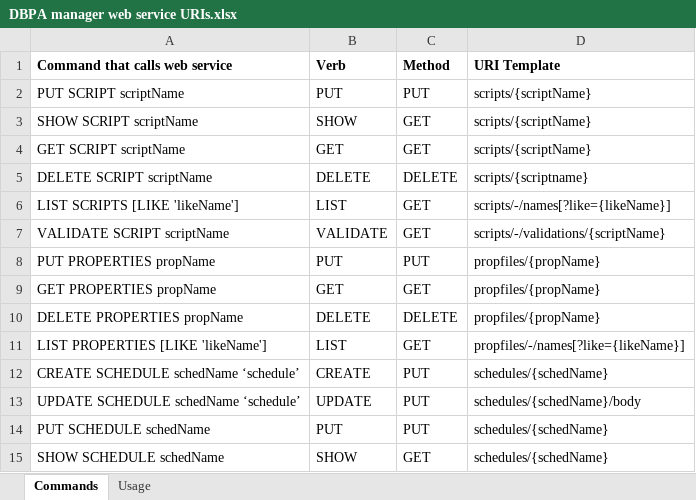
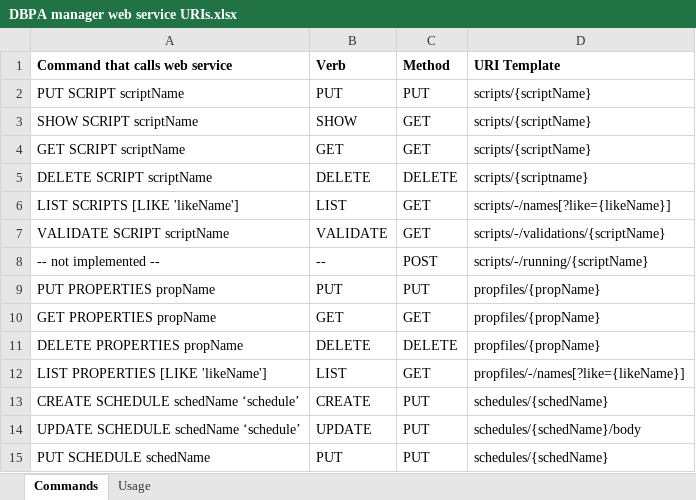
Before and after one commit to rdesantis/hauldata, an Excel workbook: docs/DBPA manager web service URIs.xlsx, sheet Commands, drawn as a sheet; only a part is shown; the shorter side is filled out with more unchanged rows; values as stored, in another font and other column widths than the file's, no borders; the diff names each change by its address in the sheet, - before the commit and + after, or states it on an @@ line.

Commit message:
Add ManageDbp ability to run a script directly without a job

```diff
--- a/docs/DBPA manager web service URIs.xlsx (sheet Commands)
+++ b/docs/DBPA manager web service URIs.xlsx (sheet Commands)
+row 8: -- not implemented -- | -- | POST | scripts/-/running/{scriptName}
```
Also changed, not shown: 2 other files.
